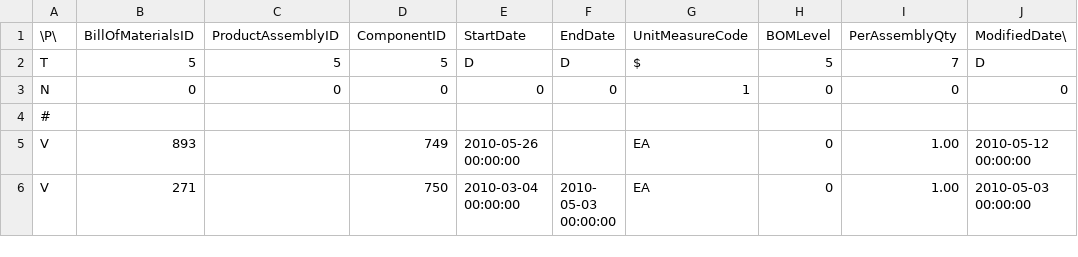
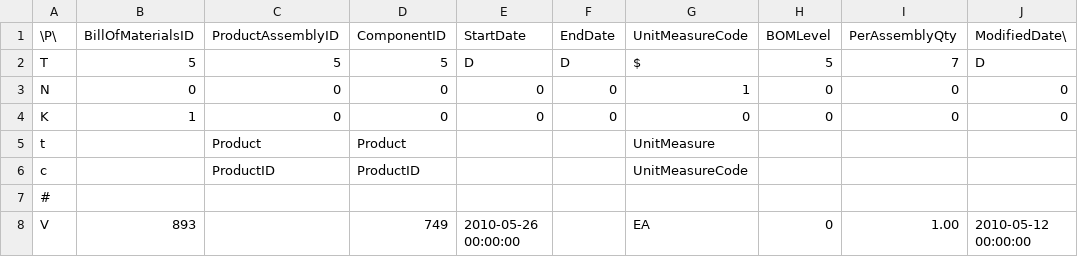
Before and after one commit to SpocWeb/adventureworks-TSV, a CSV file: data/BillOfMaterials.csv, drawn as a sheet; only a part is shown; the shorter side is filled out with more unchanged rows; the diff names each change by its address in the sheet, - before the commit and + after, or states it on an @@ line.

```diff
--- a/data/BillOfMaterials.csv
+++ b/data/BillOfMaterials.csv
+row 4: K | 1 | 0 | 0 | 0 | 0 | 0 | 0 | 0 | 0
+row 5: t |  | Product | Product |  |  | UnitMeasure
+row 6: c |  | ProductID | ProductID |  |  | UnitMeasureCode
```
Also changed, not shown: data/Employee.csv, data/Product.csv, 16 other files.
